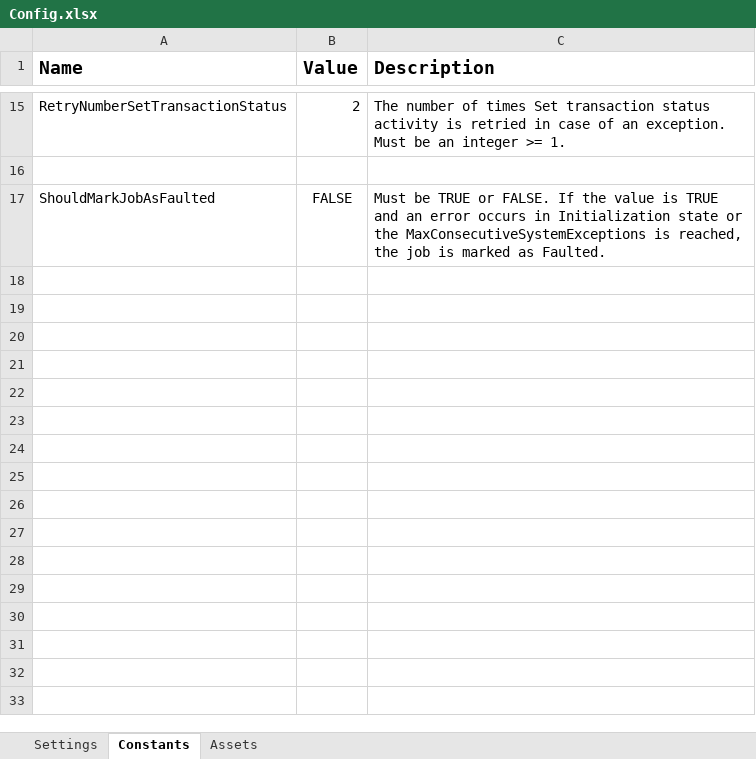
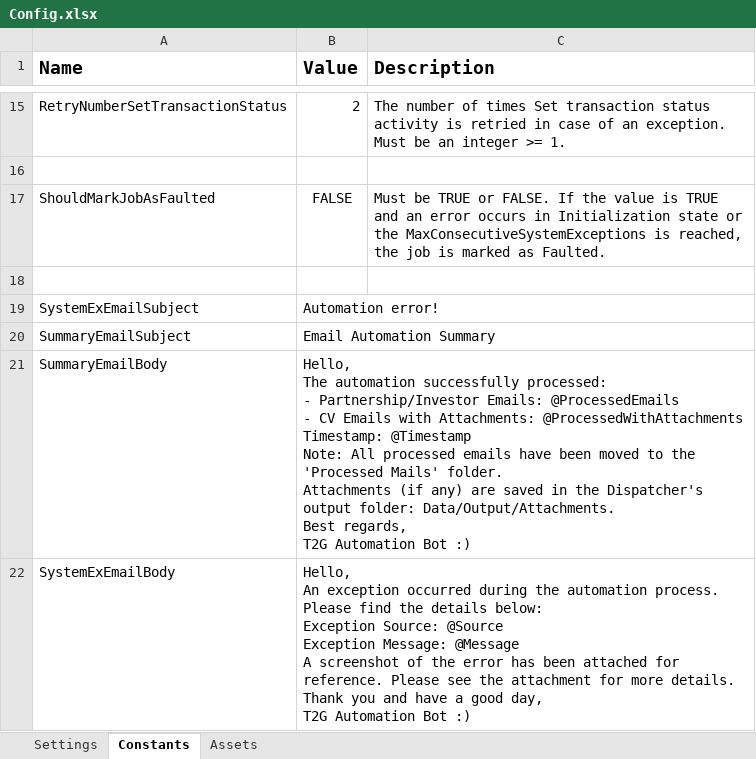
Before and after one commit to MorisMwai/T2G_EmailSummaryBot, an Excel workbook: Data/Config.xlsx, sheet Constants, drawn as a sheet; only a part is shown, gaps mark what is left out; values as stored, in another font and other column widths than the file's, no borders; ↵ is a line break in a cell; the diff names each change by its address in the sheet, - before the commit and + after, or states it on an @@ line.

Commit message:
Initial Performer implementation: queue processing, summary email, system exception handling

```diff
--- a/Data/Config.xlsx (sheet Constants)
+++ b/Data/Config.xlsx (sheet Constants)
+row 18: (empty)
+row 19: SystemExEmailSubject | Automation error!
+row 20: SummaryEmailSubject | Email Automation Summary
+row 21: SummaryEmailBody | Hello, ↵ The automation successfully processed: ↵ - Partnership/Investor Emails: @ProcessedEmails ↵ - CV Emails with Attachments: @ProcessedWithAttachments ↵ Timestamp: @Timestamp ↵ Note: All processed emails have been moved to the 'Processed Mails' folder. ↵ Attachments (if any) are saved in the Dispatcher's output folder: Data/Output/Attachments. ↵ Best regards, ↵ T2G Automation Bot :)
+row 22: SystemExEmailBody | Hello, ↵ An exception occurred during the automation process. Please find the details below: ↵ Exception Source: @Source ↵ Exception Message: @Message ↵ A screenshot of the error has been attached for reference. Please see the attachment for more details. ↵ Thank you and have a good day, ↵ T2G Automation Bot :)
```
Also changed, not shown: sheet Assets, sheet Settings, 15 other files.
